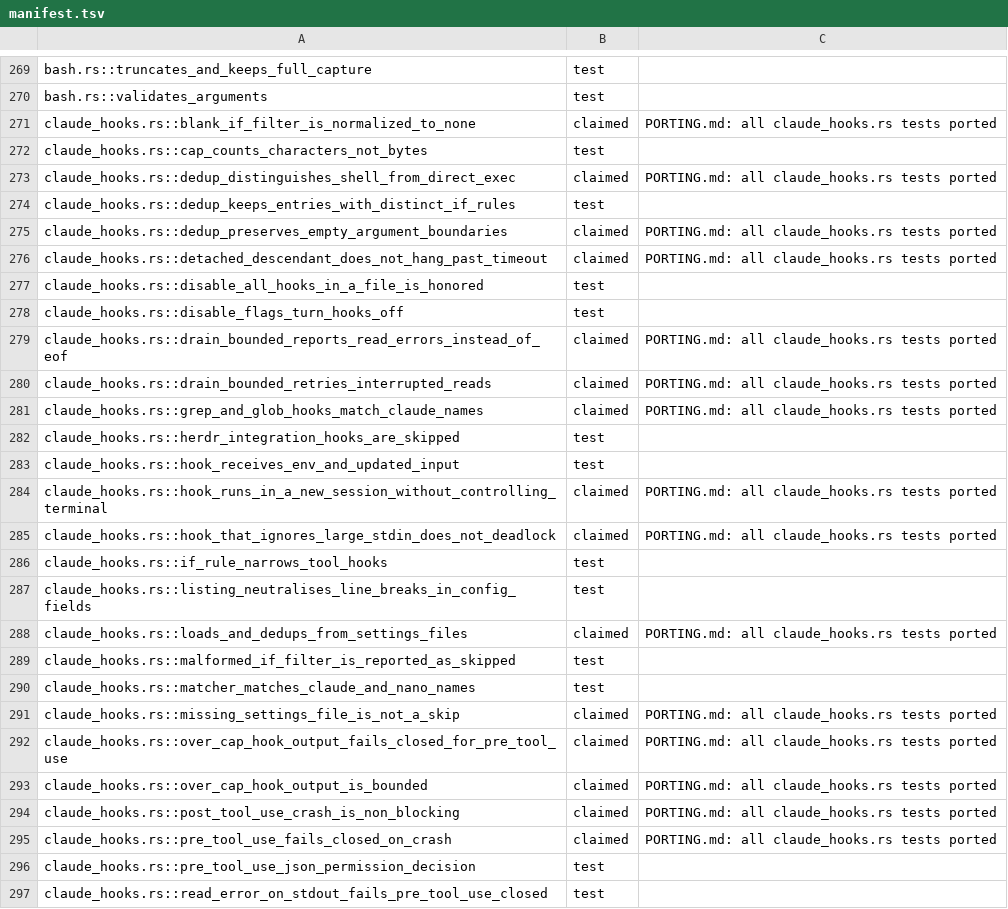
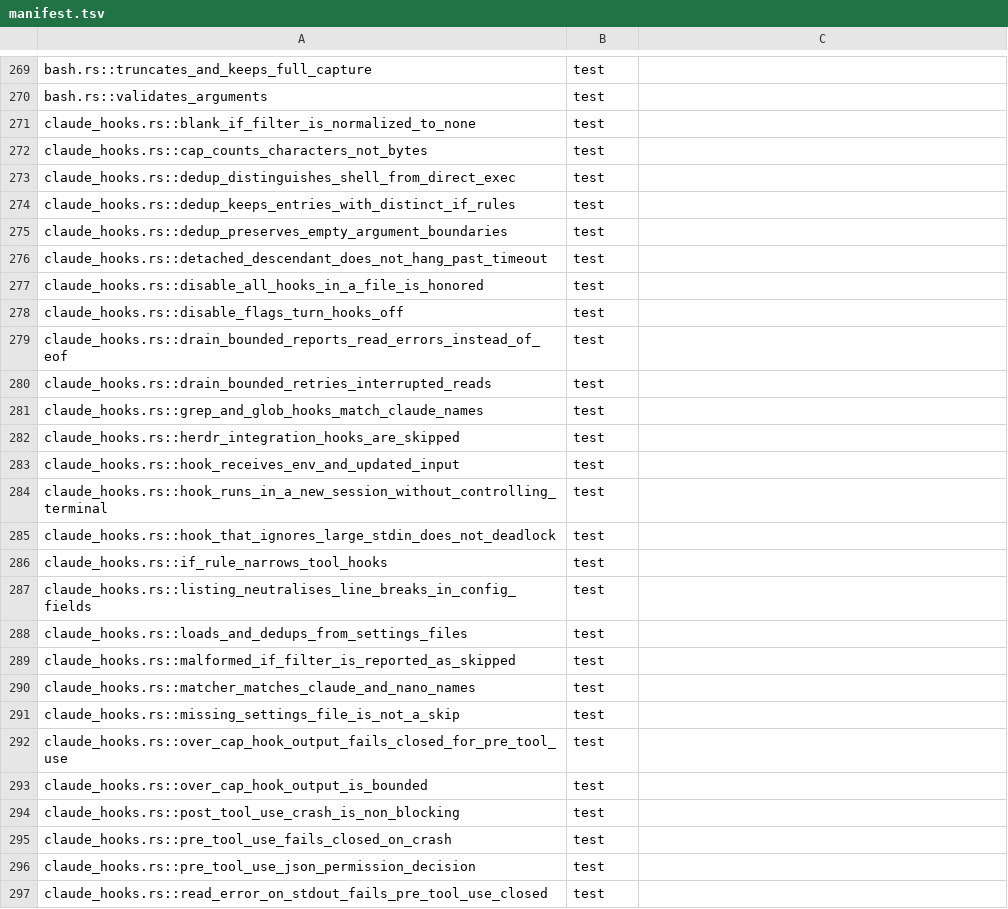
Before and after one commit to nanobpm/nano-coder, a TSV file: d/parity/manifest.tsv, drawn as a sheet; only a part is shown, gaps mark what is left out; the diff covers the shown part only.

Commit message:
test(d): link every claimed parity row to a d test; budget 0

```diff
--- a/d/parity/manifest.tsv
+++ b/d/parity/manifest.tsv
@@ -270,27 +270,27 @@ bash.rs::truncates_and_keeps_full_capture	test
 bash.rs::validates_arguments	test
-claude_hooks.rs::blank_if_filter_is_normalized_to_none	claimed	PORTING.md: all claude_hooks.rs tests ported
+claude_hooks.rs::blank_if_filter_is_normalized_to_none	test
 claude_hooks.rs::cap_counts_characters_not_bytes	test
-claude_hooks.rs::dedup_distinguishes_shell_from_direct_exec	claimed	PORTING.md: all claude_hooks.rs tests ported
+claude_hooks.rs::dedup_distinguishes_shell_from_direct_exec	test
 claude_hooks.rs::dedup_keeps_entries_with_distinct_if_rules	test
-claude_hooks.rs::dedup_preserves_empty_argument_boundaries	claimed	PORTING.md: all claude_hooks.rs tests ported
-claude_hooks.rs::detached_descendant_does_not_hang_past_timeout	claimed	PORTING.md: all claude_hooks.rs tests ported
+claude_hooks.rs::dedup_preserves_empty_argument_boundaries	test
+claude_hooks.rs::detached_descendant_does_not_hang_past_timeout	test
 claude_hooks.rs::disable_all_hooks_in_a_file_is_honored	test
 claude_hooks.rs::disable_flags_turn_hooks_off	test
-claude_hooks.rs::drain_bounded_reports_read_errors_instead_of_eof	claimed	PORTING.md: all claude_hooks.rs tests ported
-claude_hooks.rs::drain_bounded_retries_interrupted_reads	claimed	PORTING.md: all claude_hooks.rs tests ported
-claude_hooks.rs::grep_and_glob_hooks_match_claude_names	claimed	PORTING.md: all claude_hooks.rs tests ported
+claude_hooks.rs::drain_bounded_reports_read_errors_instead_of_eof	test
+claude_hooks.rs::drain_bounded_retries_interrupted_reads	test
+claude_hooks.rs::grep_and_glob_hooks_match_claude_names	test
 claude_hooks.rs::herdr_integration_hooks_are_skipped	test
 claude_hooks.rs::hook_receives_env_and_updated_input	test
-claude_hooks.rs::hook_runs_in_a_new_session_without_controlling_terminal	claimed	PORTING.md: all claude_hooks.rs tests ported
-claude_hooks.rs::hook_that_ignores_large_stdin_does_not_deadlock	claimed	PORTING.md: all claude_hooks.rs tests ported
+claude_hooks.rs::hook_runs_in_a_new_session_without_controlling_terminal	test
+claude_hooks.rs::hook_that_ignores_large_stdin_does_not_deadlock	test
 claude_hooks.rs::if_rule_narrows_tool_hooks	test
 claude_hooks.rs::listing_neutralises_line_breaks_in_config_fields	test
-claude_hooks.rs::loads_and_dedups_from_settings_files	claimed	PORTING.md: all claude_hooks.rs tests ported
+claude_hooks.rs::loads_and_dedups_from_settings_files	test
 claude_hooks.rs::malformed_if_filter_is_reported_as_skipped	test
 claude_hooks.rs::matcher_matches_claude_and_nano_names	test
-claude_hooks.rs::missing_settings_file_is_not_a_skip	claimed	PORTING.md: all claude_hooks.rs tests ported
-claude_hooks.rs::over_cap_hook_output_fails_closed_for_pre_tool_use	claimed	PORTING.md: all claude_hooks.rs tests ported
-claude_hooks.rs::over_cap_hook_output_is_bounded	claimed	PORTING.md: all claude_hooks.rs tests ported
-claude_hooks.rs::post_tool_use_crash_is_non_blocking	claimed	PORTING.md: all claude_hooks.rs tests ported
-claude_hooks.rs::pre_tool_use_fails_closed_on_crash	claimed	PORTING.md: all claude_hooks.rs tests ported
+claude_hooks.rs::missing_settings_file_is_not_a_skip	test
+claude_hooks.rs::over_cap_hook_output_fails_closed_for_pre_tool_use	test
+claude_hooks.rs::over_cap_hook_output_is_bounded	test
+claude_hooks.rs::post_tool_use_crash_is_non_blocking	test
+claude_hooks.rs::pre_tool_use_fails_closed_on_crash	test
 claude_hooks.rs::pre_tool_use_json_permission_decision	test
```
Also changed, not shown: 60 edited cells elsewhere in this file, 8 other files.
